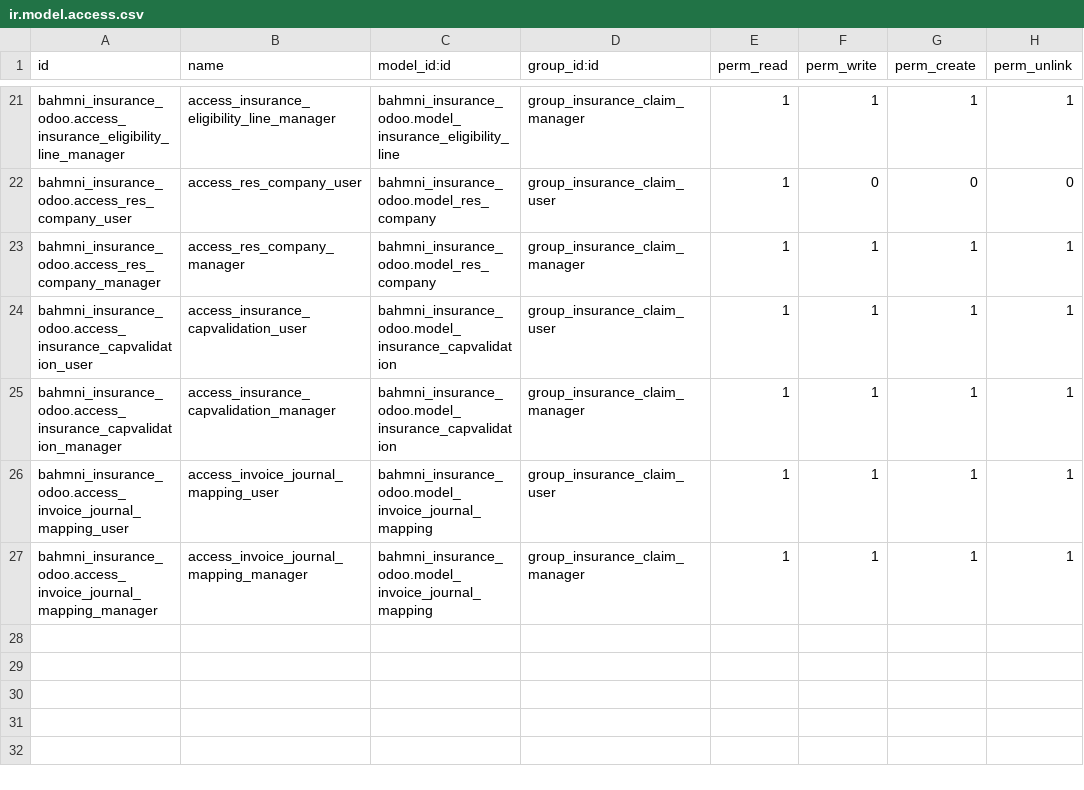
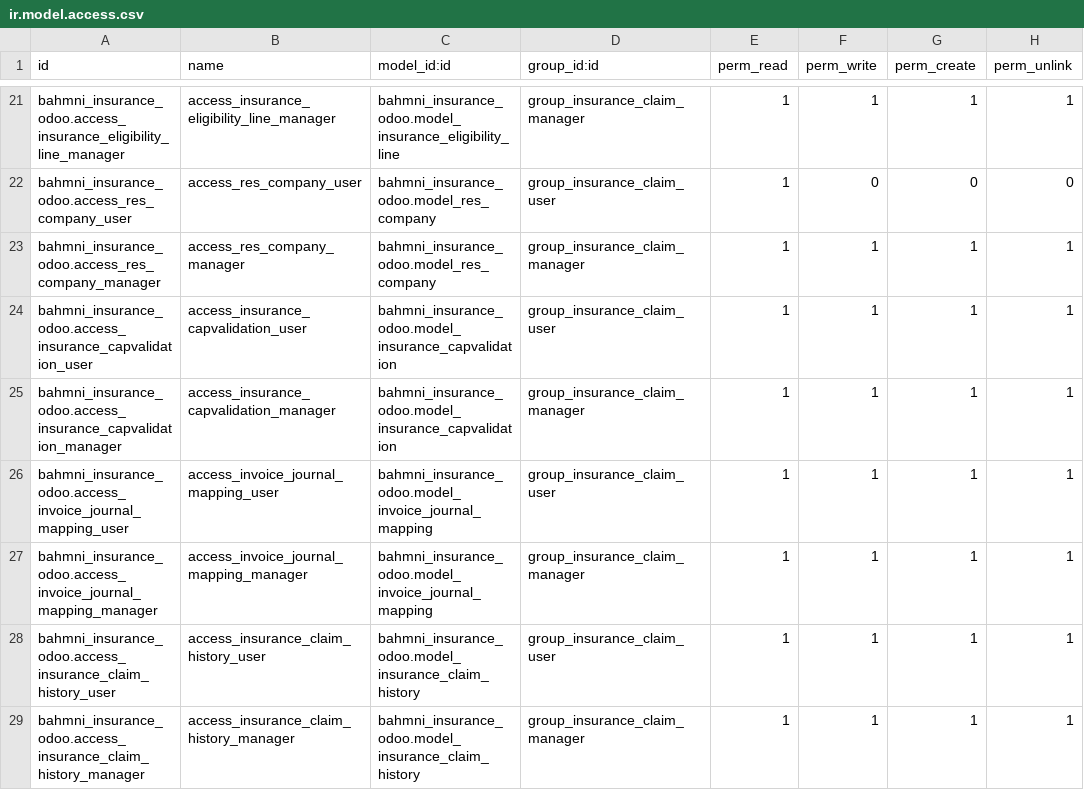
Before and after one commit to Rijan9860/bahmni_insurance_odoo, a CSV file: security/ir.model.access.csv, drawn as a sheet; only a part is shown, gaps mark what is left out; the diff names each change by its address in the sheet, - before the commit and + after, or states it on an @@ line.

Commit message:
feat: add claim history line in the insurance claim section

```diff
--- a/security/ir.model.access.csv
+++ b/security/ir.model.access.csv
+row 28: bahmni_insurance_odoo.access_insurance_claim_history_user | access_insurance_claim_history_user | bahmni_insurance_odoo.model_insurance_claim_history | group_insurance_claim_user | 1 | 1 | 1 | 1
+row 29: bahmni_insurance_odoo.access_insurance_claim_history_manager | access_insurance_claim_history_manager | bahmni_insurance_odoo.model_insurance_claim_history | group_insurance_claim_manager | 1 | 1 | 1 | 1
```
Also changed, not shown: 2 other files.
